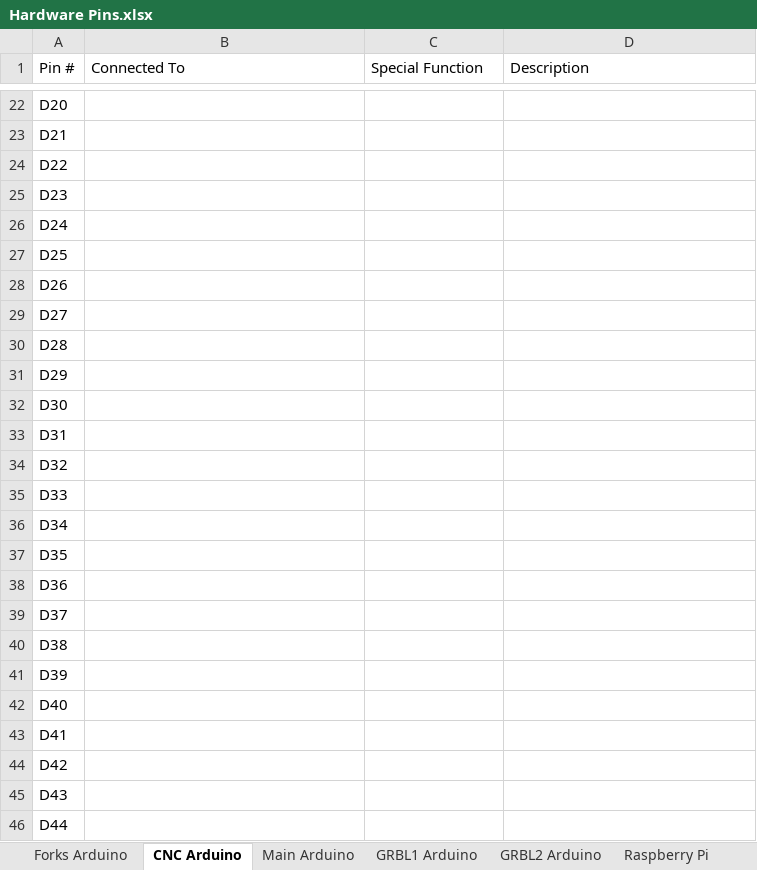
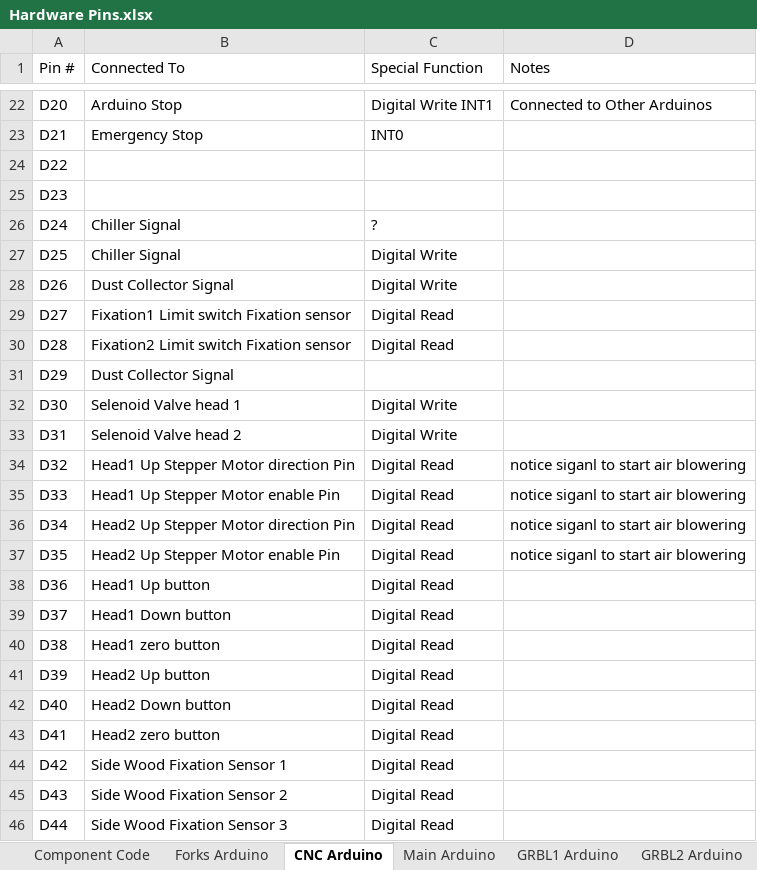
Before and after one commit to AhmedYousryM/FoamMachineProject, an Excel workbook: Documents/Hardware Pins.xlsx, sheet CNC Arduino, drawn as a sheet; only a part is shown, gaps mark what is left out; values as stored, in another font and other column widths than the file's, no cell formats; the diff covers the shown part only; the diff names each change by its address in the sheet, - before the commit and + after, or states it on an @@ line.

```diff
--- a/Documents/Hardware Pins.xlsx (sheet CNC Arduino)
+++ b/Documents/Hardware Pins.xlsx (sheet CNC Arduino)
+sheet tab: Component Code
-D1: Description
+D1: Notes
-B22 (Connected To): (empty)
+B22 (Connected To): Arduino Stop
-C22 (Special Function): (empty)
+C22 (Special Function): Digital Write INT1
-D22 (Notes): (empty)
+D22 (Notes): Connected to Other Arduinos
-B23 (Connected To): (empty)
+B23 (Connected To): Emergency Stop
-C23 (Special Function): (empty)
+C23 (Special Function): INT0
-B26:B27 (Connected To): (empty)
+B26:B27 (Connected To): Chiller Signal
-C26 (Special Function): (empty)
+C26 (Special Function): ?
-C27:C28 (Special Function): (empty)
+C27:C28 (Special Function): Digital Write
-B28 (Connected To): (empty)
+B28 (Connected To): Dust Collector Signal
-B29 (Connected To): (empty)
+B29 (Connected To): Fixation1 Limit switch Fixation sensor
-C29:C30 (Special Function): (empty)
+C29:C30 (Special Function): Digital Read
-B30 (Connected To): (empty)
+B30 (Connected To): Fixation2 Limit switch Fixation sensor
-B31 (Connected To): (empty)
+B31 (Connected To): Dust Collector Signal
-B32 (Connected To): (empty)
+B32 (Connected To): Selenoid Valve head 1
-C32:C33 (Special Function): (empty)
+C32:C33 (Special Function): Digital Write
-B33 (Connected To): (empty)
+B33 (Connected To): Selenoid Valve head 2
-B34 (Connected To): (empty)
+B34 (Connected To): Head1 Up Stepper Motor direction Pin
-C34:C46 (Special Function): (empty)
+C34:C46 (Special Function): Digital Read
-D34:D37 (Notes): (empty)
+D34:D37 (Notes): notice siganl to start air blowering
-B35 (Connected To): (empty)
+B35 (Connected To): Head1 Up Stepper Motor enable Pin
-B36 (Connected To): (empty)
+B36 (Connected To): Head2 Up Stepper Motor direction Pin
-B37 (Connected To): (empty)
+B37 (Connected To): Head2 Up Stepper Motor enable Pin
-B38 (Connected To): (empty)
+B38 (Connected To): Head1 Up button
-B39 (Connected To): (empty)
+B39 (Connected To): Head1 Down button
-B40 (Connected To): (empty)
+B40 (Connected To): Head1 zero button
-B41 (Connected To): (empty)
+B41 (Connected To): Head2 Up button
-B42 (Connected To): (empty)
+B42 (Connected To): Head2 Down button
-B43 (Connected To): (empty)
+B43 (Connected To): Head2 zero button
-B44 (Connected To): (empty)
+B44 (Connected To): Side Wood Fixation Sensor 1
-B45 (Connected To): (empty)
+B45 (Connected To): Side Wood Fixation Sensor 2
-B46 (Connected To): (empty)
+B46 (Connected To): Side Wood Fixation Sensor 3
```
Also changed, not shown: 89 edited cells elsewhere in this sheet, sheet Forks Arduino, sheet Raspberry Pi, sheet Main Arduino, sheet GRBL1 Arduino, cell formats, charts or pictures, Documents/Shared Variables.xlsx, 34 other files.
